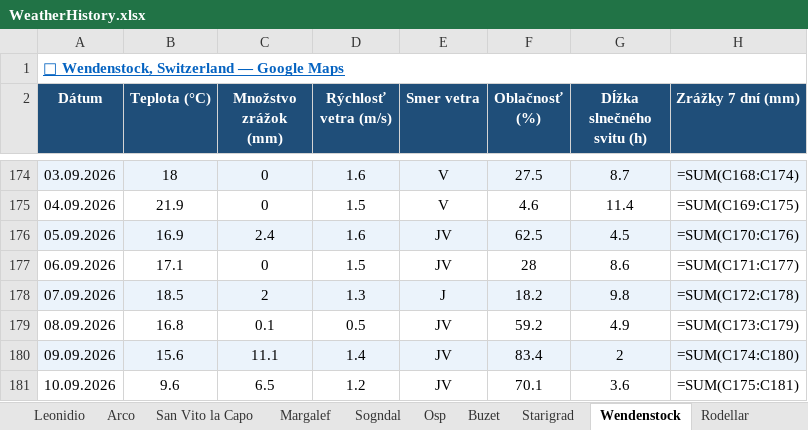
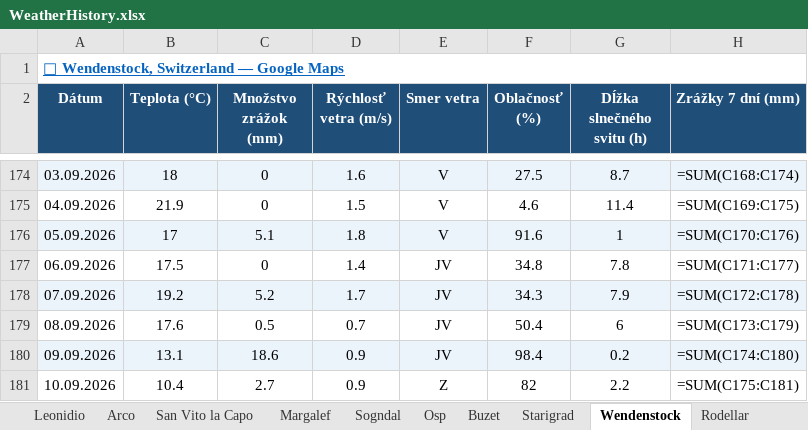
Before and after one commit to slavo1976/AgentWeather, an Excel workbook: WeatherHistory.xlsx, sheet Wendenstock, drawn as a sheet; only a part is shown, gaps mark what is left out; values as stored, in another font and other column widths than the file's, no borders; formulas without a stored value are shown as written; the diff covers the shown part only; the diff names each change by its address in the sheet, - before the commit and + after, or states it on an @@ line.

```diff
--- a/WeatherHistory.xlsx (sheet Wendenstock)
+++ b/WeatherHistory.xlsx (sheet Wendenstock)
-B176 (Teplota (°C)): 16.9
+B176 (Teplota (°C)): 17
-C176 (Množstvo zrážok (mm)): 2.4
+C176 (Množstvo zrážok (mm)): 5.1
-D176 (Rýchlosť vetra (m/s)): 1.6
+D176 (Rýchlosť vetra (m/s)): 1.8
-E176 (Smer vetra): JV
+E176 (Smer vetra): V
-F176 (Oblačnosť (%)): 62.5
+F176 (Oblačnosť (%)): 91.6
-G176 (Dĺžka slnečného svitu (h)): 4.5
+G176 (Dĺžka slnečného svitu (h)): 1
-B177 (Teplota (°C)): 17.1
+B177 (Teplota (°C)): 17.5
-D177 (Rýchlosť vetra (m/s)): 1.5
+D177 (Rýchlosť vetra (m/s)): 1.4
-F177 (Oblačnosť (%)): 28
+F177 (Oblačnosť (%)): 34.8
-G177 (Dĺžka slnečného svitu (h)): 8.6
+G177 (Dĺžka slnečného svitu (h)): 7.8
-B178 (Teplota (°C)): 18.5
+B178 (Teplota (°C)): 19.2
-C178 (Množstvo zrážok (mm)): 2
+C178 (Množstvo zrážok (mm)): 5.2
-D178 (Rýchlosť vetra (m/s)): 1.3
+D178 (Rýchlosť vetra (m/s)): 1.7
-E178 (Smer vetra): J
+E178 (Smer vetra): JV
-F178 (Oblačnosť (%)): 18.2
+F178 (Oblačnosť (%)): 34.3
-G178 (Dĺžka slnečného svitu (h)): 9.8
+G178 (Dĺžka slnečného svitu (h)): 7.9
-B179 (Teplota (°C)): 16.8
+B179 (Teplota (°C)): 17.6
-C179 (Množstvo zrážok (mm)): 0.1
+C179 (Množstvo zrážok (mm)): 0.5
-D179 (Rýchlosť vetra (m/s)): 0.5
+D179 (Rýchlosť vetra (m/s)): 0.7
-F179 (Oblačnosť (%)): 59.2
+F179 (Oblačnosť (%)): 50.4
-G179 (Dĺžka slnečného svitu (h)): 4.9
+G179 (Dĺžka slnečného svitu (h)): 6
-B180 (Teplota (°C)): 15.6
+B180 (Teplota (°C)): 13.1
-C180 (Množstvo zrážok (mm)): 11.1
+C180 (Množstvo zrážok (mm)): 18.6
-D180 (Rýchlosť vetra (m/s)): 1.4
+D180 (Rýchlosť vetra (m/s)): 0.9
-F180 (Oblačnosť (%)): 83.4
+F180 (Oblačnosť (%)): 98.4
-G180 (Dĺžka slnečného svitu (h)): 2
+G180 (Dĺžka slnečného svitu (h)): 0.2
-B181 (Teplota (°C)): 9.6
+B181 (Teplota (°C)): 10.4
-C181 (Množstvo zrážok (mm)): 6.5
+C181 (Množstvo zrážok (mm)): 2.7
-D181 (Rýchlosť vetra (m/s)): 1.2
+D181 (Rýchlosť vetra (m/s)): 0.9
-E181 (Smer vetra): JV
+E181 (Smer vetra): Z
-F181 (Oblačnosť (%)): 70.1
+F181 (Oblačnosť (%)): 82
-G181 (Dĺžka slnečného svitu (h)): 3.6
+G181 (Dĺžka slnečného svitu (h)): 2.2
```
Also changed, not shown: 1 added row elsewhere in this sheet, sheet Adrspach, sheet Arco, sheet Finale Ligure, sheet Turniska, sheet Repiska, sheet Zadiel, 13 more sheets.
